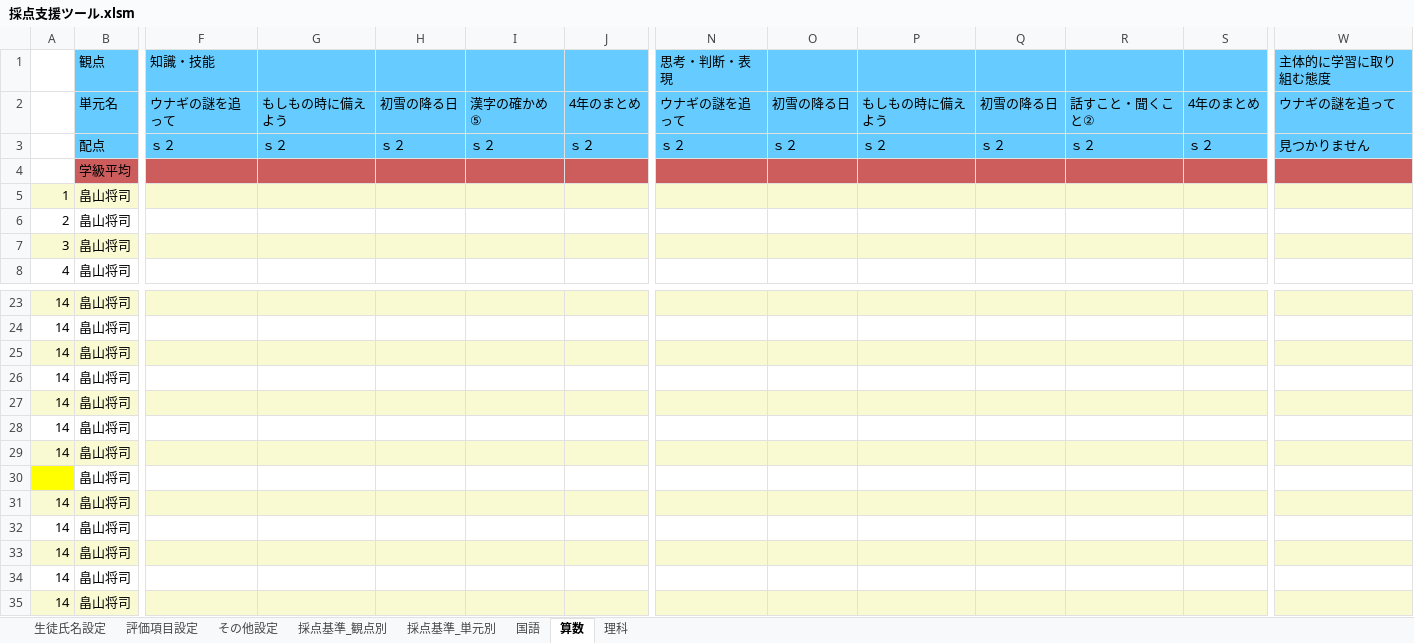
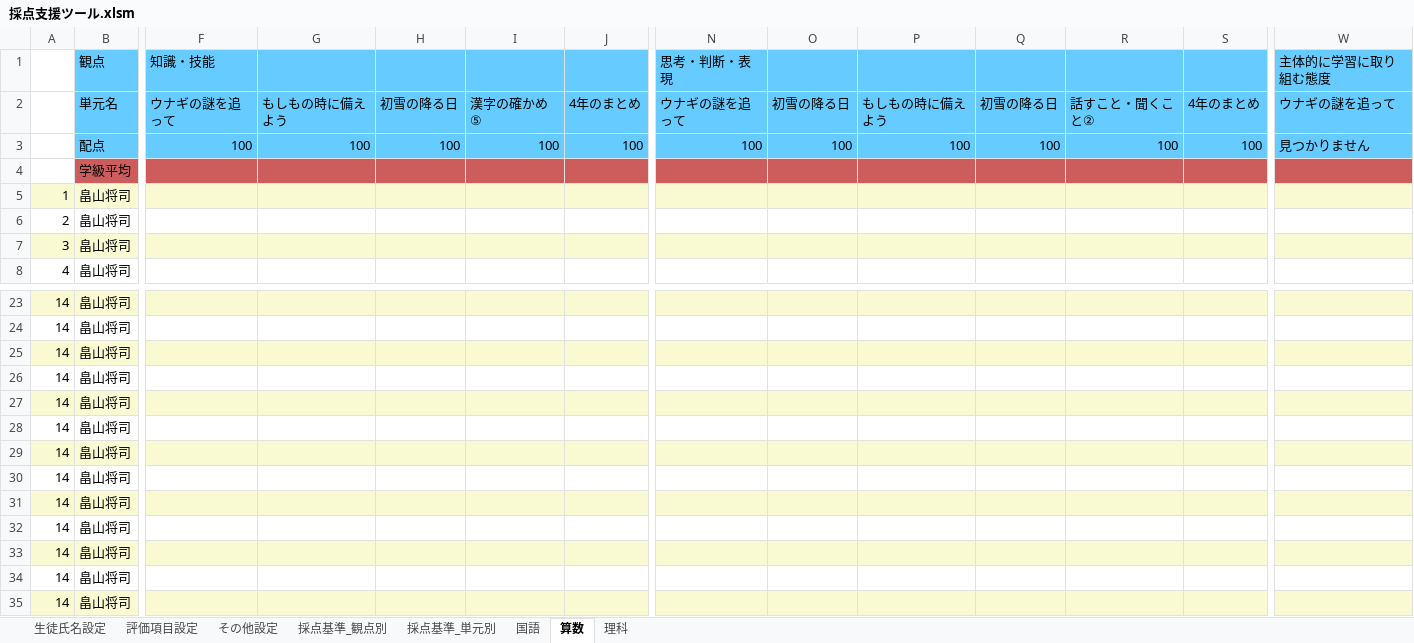
Before and after one commit to musoukun/saitenxlsx, an Excel workbook: 採点支援ツール.xlsm, sheet 算数, drawn as a sheet; only a part is shown, gaps mark what is left out; values as stored, in another font and other column widths than the file's, no borders; charts and pictures not drawn; removed rows and columns are numbered as before the commit, all else as after; rows hold the shown columns only; the diff names each change by its address in the sheet, - before the commit and + after, or states it on an @@ line.

```diff
--- a/採点支援ツール.xlsm (sheet 算数)
+++ b/採点支援ツール.xlsm (sheet 算数)
-row 3:  | 配点 | ｓ２ | ｓ２ | ｓ２ | ｓ２ | ｓ２ | ｓ２ | ｓ２ | ｓ２ | ｓ２ | ｓ２ | ｓ２ | 見つかりません
+row 3:  | 配点 | 100 | 100 | 100 | 100 | 100 | 100 | 100 | 100 | 100 | 100 | 100 | 見つかりません
-A30: (empty)
+A30: 14
-A30 fill: #FFFF00
+A30 fill: none
```
Also changed, not shown: sheet 採点基準_単元別, sheet 国語, sheet 理科, sheet 生徒氏名設定, sheet 評価項目設定, formulas that keep their value, charts or pictures.
